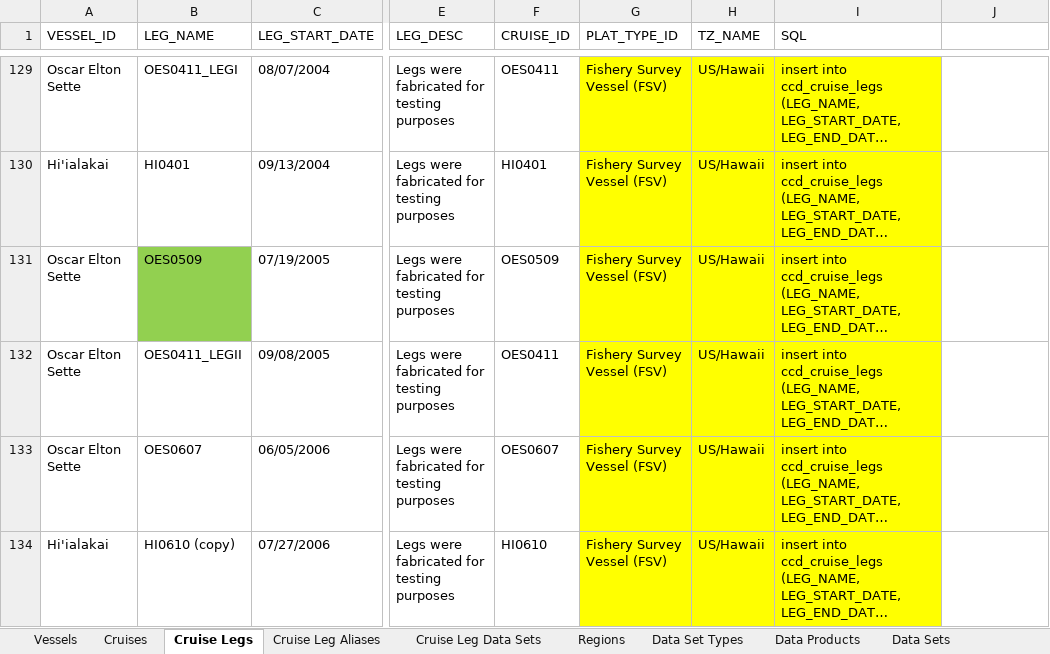
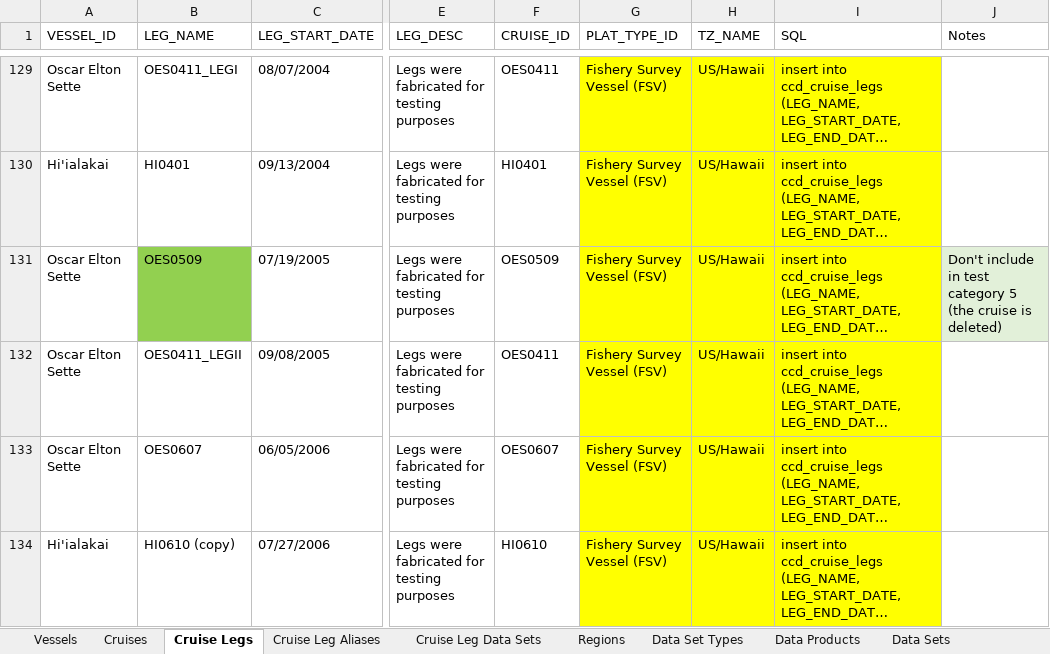
Before and after one commit to noaa-pifsc/Centralized-Cruise-Database, an Excel workbook: docs/Cruise_Leg_DDL_DML_generator.xlsx, sheet Cruise Legs, drawn as a sheet; only a part is shown, gaps mark what is left out; long unchanged cells end in …; values as stored, in another font and other column widths than the file's, no borders; the diff names each change by its address in the sheet, - before the commit and + after, or states it on an @@ line.

Commit message:
fixed issue with automated test case category 5

```diff
--- a/docs/Cruise_Leg_DDL_DML_generator.xlsx (sheet Cruise Legs)
+++ b/docs/Cruise_Leg_DDL_DML_generator.xlsx (sheet Cruise Legs)
-J1: (empty)
+J1: Notes
-J131 (Notes): (empty)
+J131 (Notes): Don't include in test category 5 (the cruise is deleted)
-J131 fill: none
+J131 fill: #E2F0D9
```
